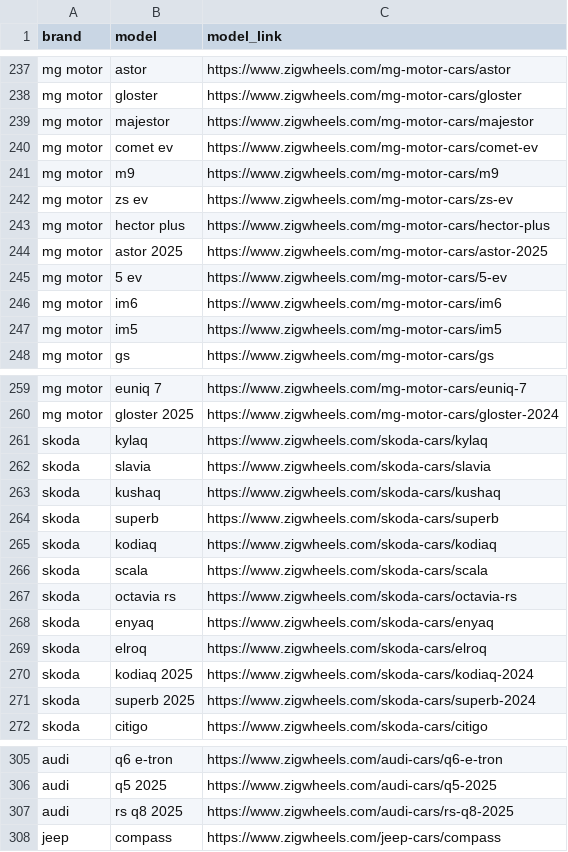
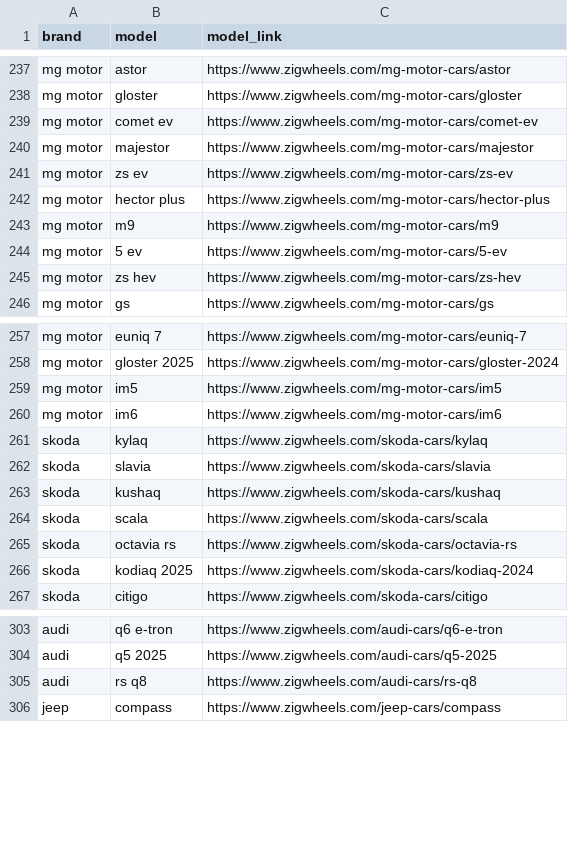
Before and after one commit to husainchhil/Indian-Garage, a CSV file: car/models.csv, drawn as a sheet; only a part is shown, gaps mark what is left out; the diff covers the shown part only.

```diff
--- a/car/models.csv
+++ b/car/models.csv
@@ -238,11 +238,9 @@ mg motor,astor,https://www.zigwheels.com/mg-motor-cars/astor
 mg motor,gloster,https://www.zigwheels.com/mg-motor-cars/gloster
+mg motor,comet ev,https://www.zigwheels.com/mg-motor-cars/comet-ev
 mg motor,majestor,https://www.zigwheels.com/mg-motor-cars/majestor
-mg motor,comet ev,https://www.zigwheels.com/mg-motor-cars/comet-ev
-mg motor,m9,https://www.zigwheels.com/mg-motor-cars/m9
 mg motor,zs ev,https://www.zigwheels.com/mg-motor-cars/zs-ev
 mg motor,hector plus,https://www.zigwheels.com/mg-motor-cars/hector-plus
-mg motor,astor 2025,https://www.zigwheels.com/mg-motor-cars/astor-2025
+mg motor,m9,https://www.zigwheels.com/mg-motor-cars/m9
 mg motor,5 ev,https://www.zigwheels.com/mg-motor-cars/5-ev
-mg motor,im6,https://www.zigwheels.com/mg-motor-cars/im6
-mg motor,im5,https://www.zigwheels.com/mg-motor-cars/im5
+mg motor,zs hev,https://www.zigwheels.com/mg-motor-cars/zs-hev
 mg motor,gs,https://www.zigwheels.com/mg-motor-cars/gs
@@ -260,2 +258,4 @@ mg motor,euniq 7,https://www.zigwheels.com/mg-motor-cars/euniq-7
 mg motor,gloster 2025,https://www.zigwheels.com/mg-motor-cars/gloster-2024
+mg motor,im5,https://www.zigwheels.com/mg-motor-cars/im5
+mg motor,im6,https://www.zigwheels.com/mg-motor-cars/im6
 skoda,kylaq,https://www.zigwheels.com/skoda-cars/kylaq
@@ -263,10 +263,5 @@ skoda,slavia,https://www.zigwheels.com/skoda-cars/slavia
 skoda,kushaq,https://www.zigwheels.com/skoda-cars/kushaq
-skoda,superb,https://www.zigwheels.com/skoda-cars/superb
-skoda,kodiaq,https://www.zigwheels.com/skoda-cars/kodiaq
 skoda,scala,https://www.zigwheels.com/skoda-cars/scala
 skoda,octavia rs,https://www.zigwheels.com/skoda-cars/octavia-rs
-skoda,enyaq,https://www.zigwheels.com/skoda-cars/enyaq
-skoda,elroq,https://www.zigwheels.com/skoda-cars/elroq
 skoda,kodiaq 2025,https://www.zigwheels.com/skoda-cars/kodiaq-2024
-skoda,superb 2025,https://www.zigwheels.com/skoda-cars/superb-2024
 skoda,citigo,https://www.zigwheels.com/skoda-cars/citigo
@@ -306,3 +304,3 @@ audi,q6 e-tron,https://www.zigwheels.com/audi-cars/q6-e-tron
 audi,q5 2025,https://www.zigwheels.com/audi-cars/q5-2025
-audi,rs q8 2025,https://www.zigwheels.com/audi-cars/rs-q8-2025
+audi,rs q8,https://www.zigwheels.com/audi-cars/rs-q8
 jeep,compass,https://www.zigwheels.com/jeep-cars/compass
```
Also changed, not shown: 3 added rows, 2 removed rows and 62 moved rows elsewhere in this file, bike/models.csv.
